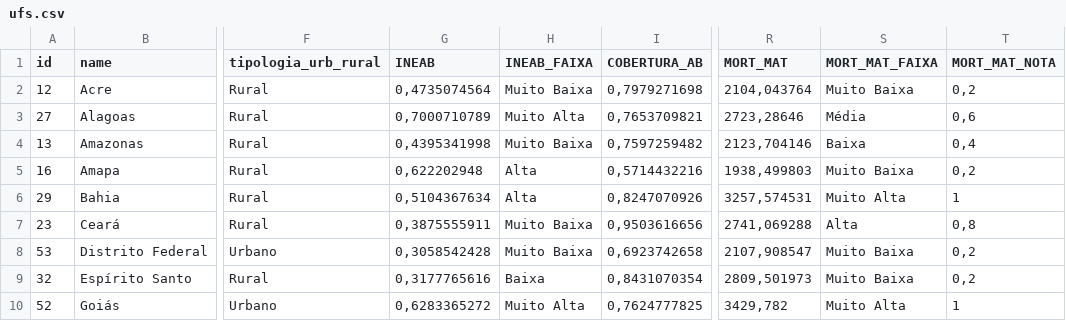
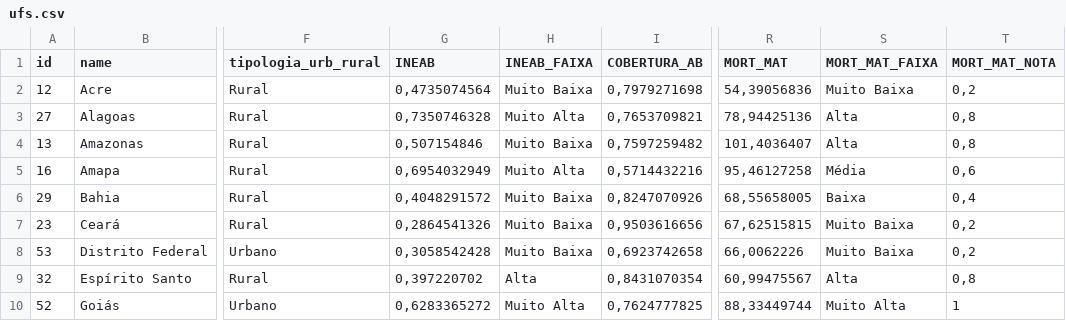
Before and after one commit to orioro-emendas-saude/emendas-na-saude, a CSV file: packages/web-ui/public/data/indicadores/ufs.csv, drawn as a sheet; only a part is shown, gaps mark what is left out; the diff covers the shown part only; the diff names each change by its address in the sheet, - before the commit and + after, or states it on an @@ line.

```diff
--- a/packages/web-ui/public/data/indicadores/ufs.csv
+++ b/packages/web-ui/public/data/indicadores/ufs.csv
-R2 (MORT_MAT): 2104,043764
+R2 (MORT_MAT): 54,39056836
-G3 (INEAB): 0,7000710789
+G3 (INEAB): 0,7350746328
-R3 (MORT_MAT): 2723,28646
+R3 (MORT_MAT): 78,94425136
-S3 (MORT_MAT_FAIXA): Média
+S3 (MORT_MAT_FAIXA): Alta
-T3 (MORT_MAT_NOTA): 0,6
+T3 (MORT_MAT_NOTA): 0,8
-G4 (INEAB): 0,4395341998
+G4 (INEAB): 0,507154846
-R4 (MORT_MAT): 2123,704146
+R4 (MORT_MAT): 101,4036407
-S4 (MORT_MAT_FAIXA): Baixa
+S4 (MORT_MAT_FAIXA): Alta
-T4 (MORT_MAT_NOTA): 0,4
+T4 (MORT_MAT_NOTA): 0,8
-G5 (INEAB): 0,622202948
+G5 (INEAB): 0,6954032949
-H5 (INEAB_FAIXA): Alta
+H5 (INEAB_FAIXA): Muito Alta
-R5 (MORT_MAT): 1938,499803
+R5 (MORT_MAT): 95,46127258
-S5 (MORT_MAT_FAIXA): Muito Baixa
+S5 (MORT_MAT_FAIXA): Média
-T5 (MORT_MAT_NOTA): 0,2
+T5 (MORT_MAT_NOTA): 0,6
-G6 (INEAB): 0,5104367634
+G6 (INEAB): 0,4048291572
-H6 (INEAB_FAIXA): Alta
+H6 (INEAB_FAIXA): Muito Baixa
-R6 (MORT_MAT): 3257,574531
+R6 (MORT_MAT): 68,55658005
-S6 (MORT_MAT_FAIXA): Muito Alta
+S6 (MORT_MAT_FAIXA): Baixa
-T6 (MORT_MAT_NOTA): 1
+T6 (MORT_MAT_NOTA): 0,4
-G7 (INEAB): 0,3875555911
+G7 (INEAB): 0,2864541326
-R7 (MORT_MAT): 2741,069288
+R7 (MORT_MAT): 67,62515815
-S7 (MORT_MAT_FAIXA): Alta
+S7 (MORT_MAT_FAIXA): Muito Baixa
-T7 (MORT_MAT_NOTA): 0,8
+T7 (MORT_MAT_NOTA): 0,2
-R8 (MORT_MAT): 2107,908547
+R8 (MORT_MAT): 66,0062226
-G9 (INEAB): 0,3177765616
+G9 (INEAB): 0,397220702
-H9 (INEAB_FAIXA): Baixa
+H9 (INEAB_FAIXA): Alta
-R9 (MORT_MAT): 2809,501973
+R9 (MORT_MAT): 60,99475567
-S9 (MORT_MAT_FAIXA): Muito Baixa
+S9 (MORT_MAT_FAIXA): Alta
-T9 (MORT_MAT_NOTA): 0,2
+T9 (MORT_MAT_NOTA): 0,8
-R10 (MORT_MAT): 3429,782
+R10 (MORT_MAT): 88,33449744
```
Also changed, not shown: 70 edited cells elsewhere in this file, packages/web-ui/public/data/indicadores/br.csv, packages/web-ui/public/data/indicadores/indicadores.csv, 5 other files.
